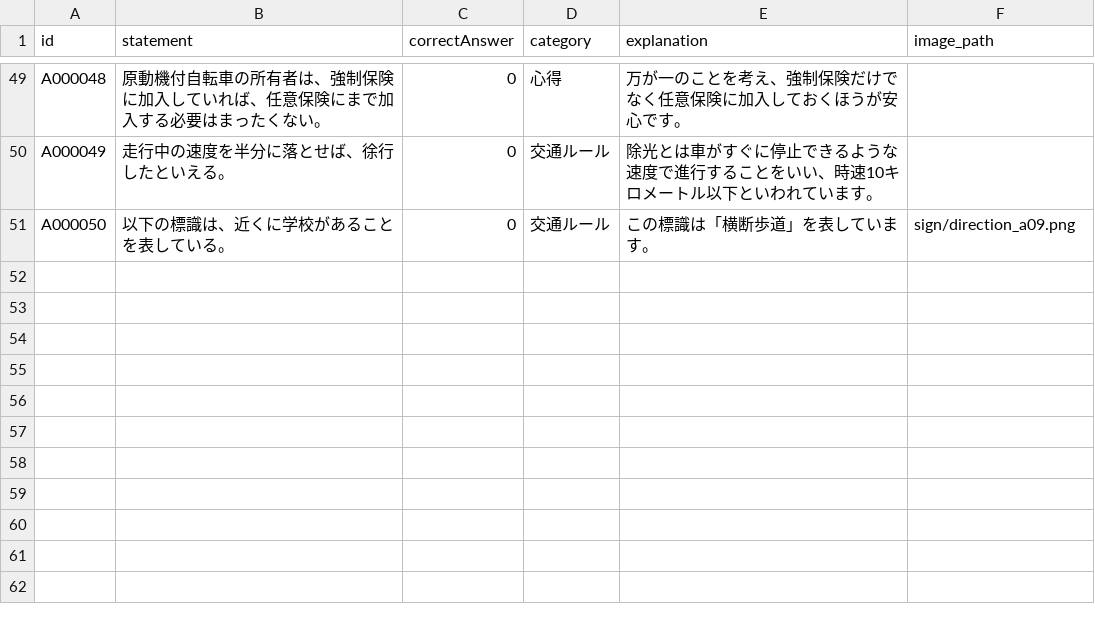
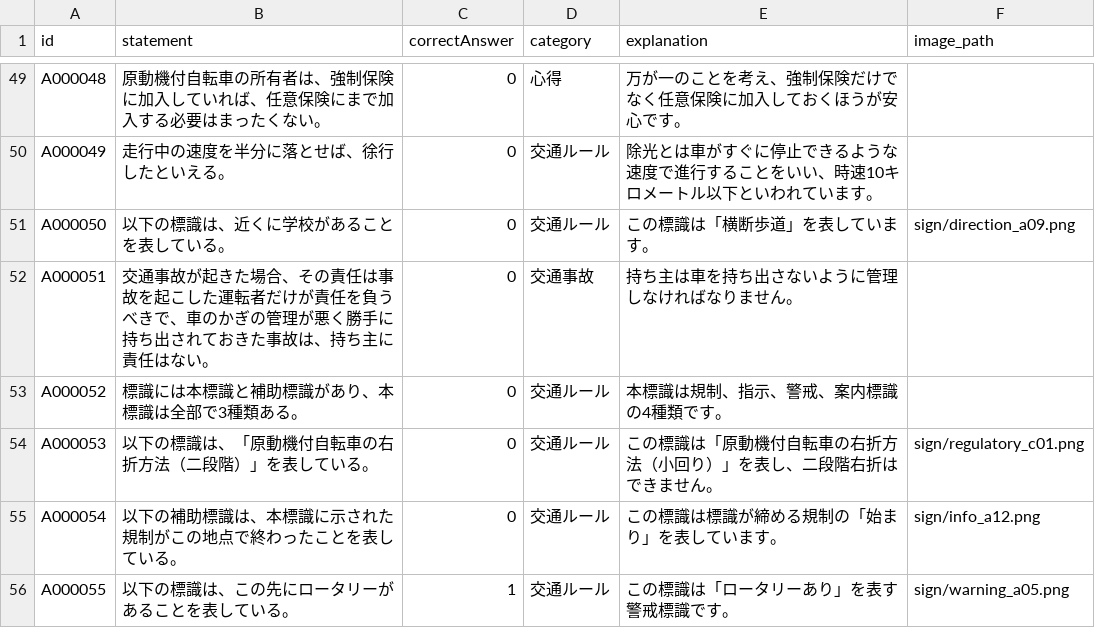
Before and after one commit to sakho13/moto-reco, a CSV file: apps/web/lib/moped-test/moptedTestData.csv, drawn as a sheet; only a part is shown, gaps mark what is left out; the diff names each change by its address in the sheet, - before the commit and + after, or states it on an @@ line.

Commit message:
✨ 原付テストデータの追加

```diff
--- a/apps/web/lib/moped-test/moptedTestData.csv
+++ b/apps/web/lib/moped-test/moptedTestData.csv
+row 52: A000051 | 交通事故が起きた場合、その責任は事故を起こした運転者だけが責任を負うべきで、車のかぎの管理が悪く勝手に持ち出されておきた事故は、持ち主に責任はない。 | 0 | 交通事故 | 持ち主は車を持ち出さないように管理しなければなりません。
+row 53: A000052 | 標識には本標識と補助標識があり、本標識は全部で3種類ある。 | 0 | 交通ルール | 本標識は規制、指示、警戒、案内標識の4種類です。
+row 54: A000053 | 以下の標識は、「原動機付自転車の右折方法（二段階）」を表している。 | 0 | 交通ルール | この標識は「原動機付自転車の右折方法（小回り）」を表し、二段階右折はできません。 | sign/regulatory_c01.png
+row 55: A000054 | 以下の補助標識は、本標識に示された規制がこの地点で終わったことを表している。 | 0 | 交通ルール | この標識は標識が締める規制の「始まり」を表しています。 | sign/info_a12.png
+row 56: A000055 | 以下の標識は、この先にロータリーがあることを表している。 | 1 | 交通ルール | この標識は「ロータリーあり」を表す警戒標識です。 | sign/warning_a05.png
```
